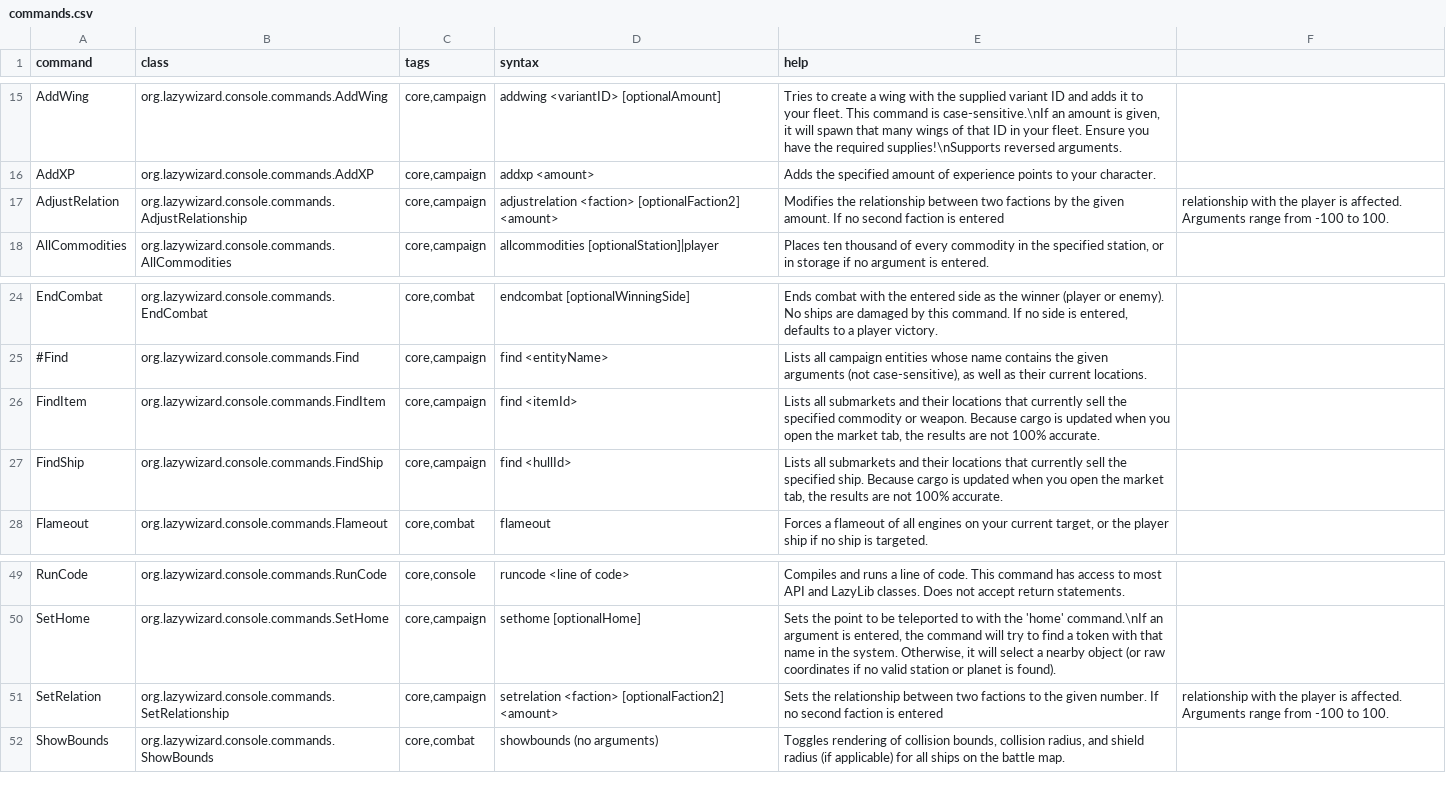
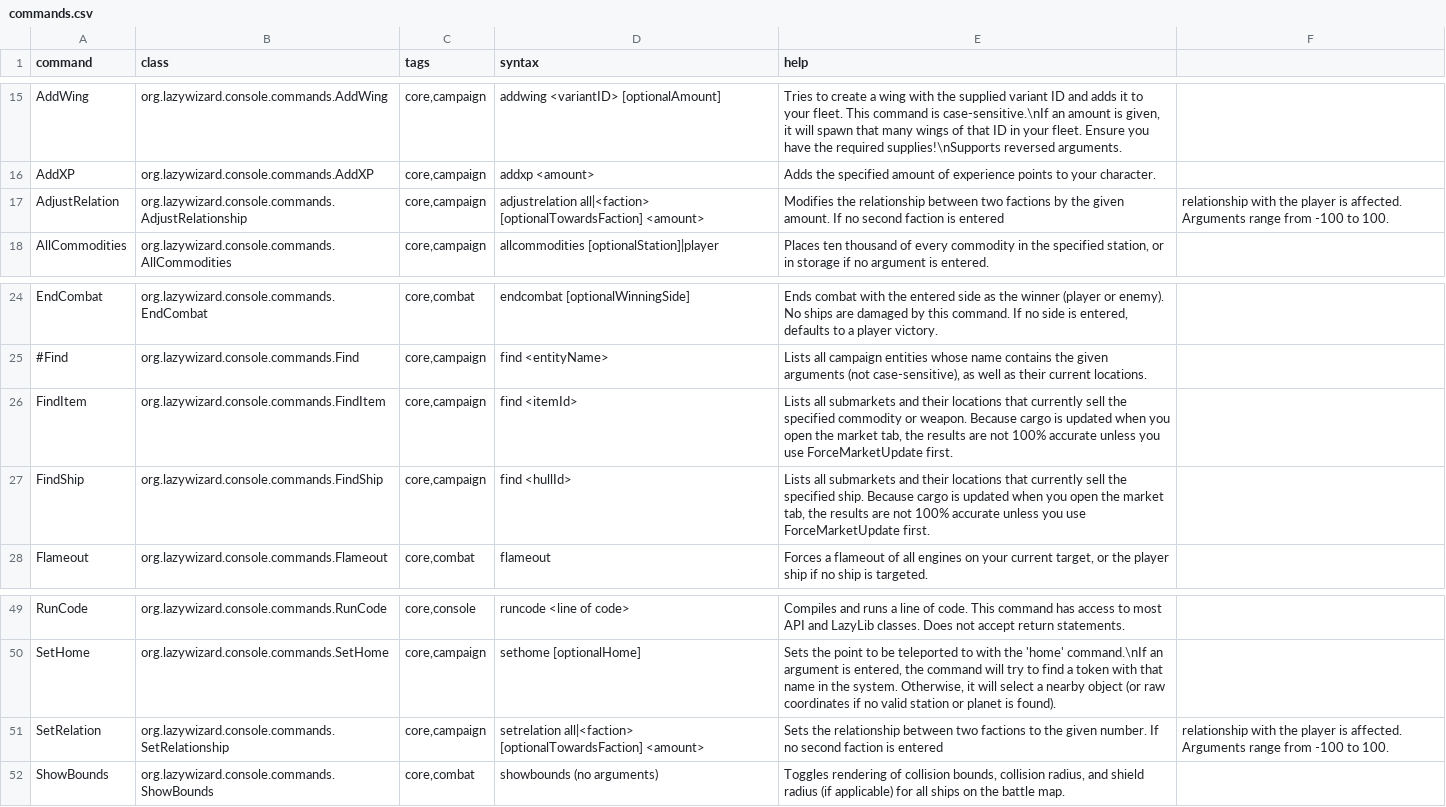
Before and after one commit to LazyWizard/console-commands, a CSV file: commands.csv, drawn as a sheet; only a part is shown, gaps mark what is left out.

Commit message:
AdjustRelation/SetRelation: added support for "all" as an argument

```diff
--- a/commands.csv
+++ b/commands.csv
@@ -16,3 +16,3 @@ AddWing,org.lazywizard.console.commands.AddWing,"core,campaign",addwing <variant
 AddXP,org.lazywizard.console.commands.AddXP,"core,campaign",addxp <amount>,Adds the specified amount of experience points to your character.
-AdjustRelation,org.lazywizard.console.commands.AdjustRelationship,"core,campaign",adjustrelation <faction> [optionalFaction2] <amount>,Modifies the relationship between two factions by the given amount. If no second faction is entered, relationship with the player is affected. Arguments range from -100 to 100.
+AdjustRelation,org.lazywizard.console.commands.AdjustRelationship,"core,campaign",adjustrelation all|<faction> [optionalTowardsFaction] <amount>,Modifies the relationship between two factions by the given amount. If no second faction is entered, relationship with the player is affected. Arguments range from -100 to 100.
 AllCommodities,org.lazywizard.console.commands.AllCommodities,"core,campaign",allcommodities [optionalStation]|player,"Places ten thousand of every commodity in the specified station, or in storage if no argument is entered."
@@ -25,4 +25,4 @@ EndCombat,org.lazywizard.console.commands.EndCombat,"core,combat",endcombat [opt
 #Find,org.lazywizard.console.commands.Find,"core,campaign",find <entityName>,"Lists all campaign entities whose name contains the given arguments (not case-sensitive), as well as their current locations."
-FindItem,org.lazywizard.console.commands.FindItem,"core,campaign",find <itemId>,"Lists all submarkets and their locations that currently sell the specified commodity or weapon. Because cargo is updated when you open the market tab, the results are not 100% accurate."
-FindShip,org.lazywizard.console.commands.FindShip,"core,campaign",find <hullId>,"Lists all submarkets and their locations that currently sell the specified ship. Because cargo is updated when you open the market tab, the results are not 100% accurate."
+FindItem,org.lazywizard.console.commands.FindItem,"core,campaign",find <itemId>,"Lists all submarkets and their locations that currently sell the specified commodity or weapon. Because cargo is updated when you open the market tab, the results are not 100% accurate unless you use ForceMarketUpdate first."
+FindShip,org.lazywizard.console.commands.FindShip,"core,campaign",find <hullId>,"Lists all submarkets and their locations that currently sell the specified ship. Because cargo is updated when you open the market tab, the results are not 100% accurate unless you use ForceMarketUpdate first."
 Flameout,org.lazywizard.console.commands.Flameout,"core,combat",flameout,"Forces a flameout of all engines on your current target, or the player ship if no ship is targeted."
@@ -50,3 +50,3 @@ RunCode,org.lazywizard.console.commands.RunCode,"core,console",runcode <line of
 SetHome,org.lazywizard.console.commands.SetHome,"core,campaign",sethome [optionalHome],"Sets the point to be teleported to with the 'home' command.\nIf an argument is entered, the command will try to find a token with that name in the system. Otherwise, it will select a nearby object (or raw coordinates if no valid station or planet is found)."
-SetRelation,org.lazywizard.console.commands.SetRelationship,"core,campaign",setrelation <faction> [optionalFaction2] <amount>,Sets the relationship between two factions to the given number. If no second faction is entered, relationship with the player is affected. Arguments range from -100 to 100.
+SetRelation,org.lazywizard.console.commands.SetRelationship,"core,campaign",setrelation all|<faction> [optionalTowardsFaction] <amount>,Sets the relationship between two factions to the given number. If no second faction is entered, relationship with the player is affected. Arguments range from -100 to 100.
 ShowBounds,org.lazywizard.console.commands.ShowBounds,"core,combat",showbounds (no arguments),"Toggles rendering of collision bounds, collision radius, and shield radius (if applicable) for all ships on the battle map."
```
Also changed, not shown: 5 other files.
